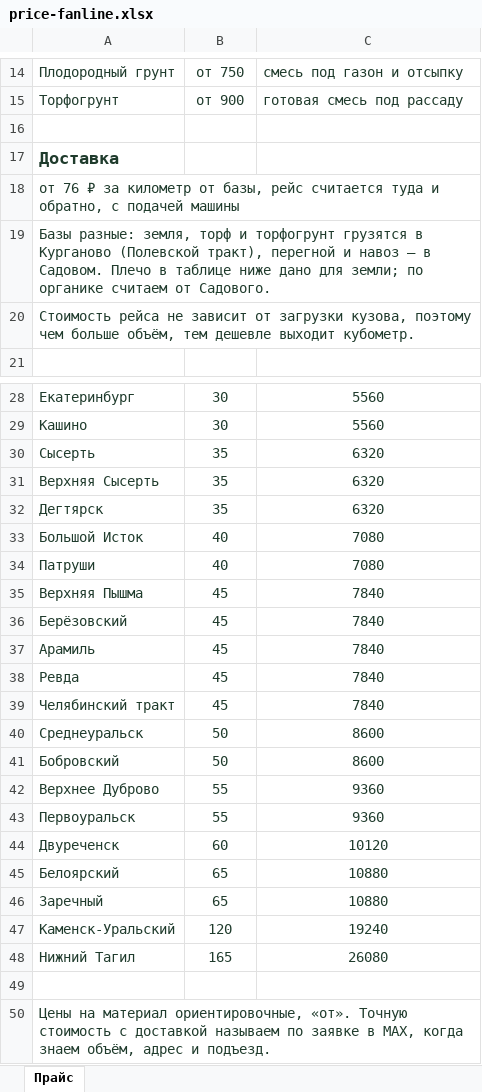
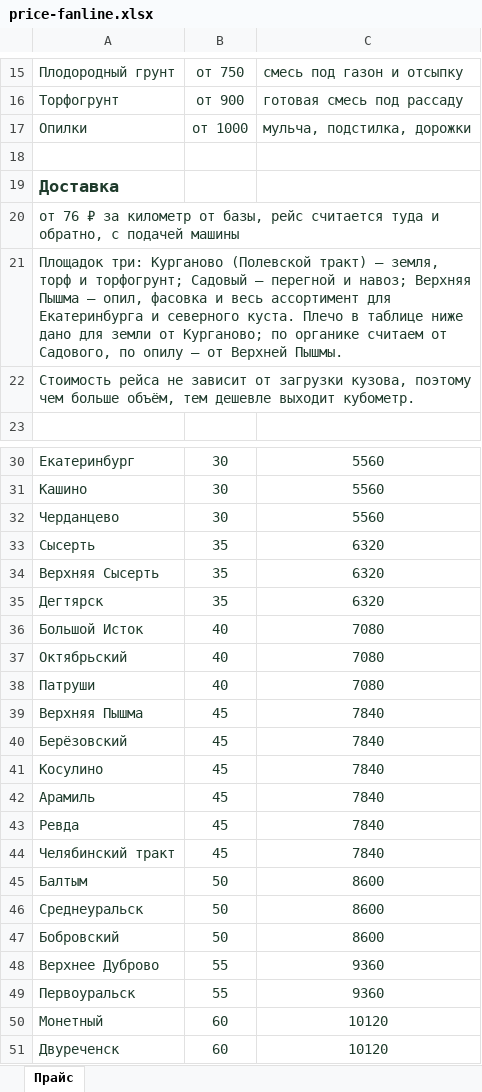
Before and after one commit to MikeDolf/teplica-iz-polikarbonata, an Excel workbook: price/price-fanline.xlsx, sheet Прайс, drawn as a sheet; only a part is shown, gaps mark what is left out; the shorter side is filled out with more unchanged rows; values as stored, in another font and other column widths than the file's, no borders; addresses are those after the commit; the diff covers the shown part only; the diff names each change by its address in the sheet, - before the commit and + after, or states it on an @@ line.

```diff
--- a/price/price-fanline.xlsx (sheet Прайс)
+++ b/price/price-fanline.xlsx (sheet Прайс)
+row 17: Опилки | от 1000 | мульча, подстилка, дорожки
-A21: Базы разные: земля, торф и торфогрунт грузятся в Курганово (Полевской тракт), перегной и навоз — в Садовом. Плечо в таблице ниже дано для земли; по органике считаем от Садового.
+A21: Площадок три: Курганово (Полевской тракт) — земля, торф и торфогрунт; Садовый — перегной и навоз; Верхняя Пышма — опил, фасовка и весь ассортимент для Екатеринбурга и северного куста. Плечо в таблице ниже дано для земли от Курганово; по органике считаем от Садового, по опилу — от Верхней Пышмы.
+row 32: Черданцево | 30 | 5560
+row 37: Октябрьский | 40 | 7080
+row 41: Косулино | 45 | 7840
+row 45: Балтым | 50 | 8600
+row 50: Монетный | 60 | 10120
```
Also changed, not shown: 1 added row and 2 edited cells elsewhere in this sheet, 1 other file.
